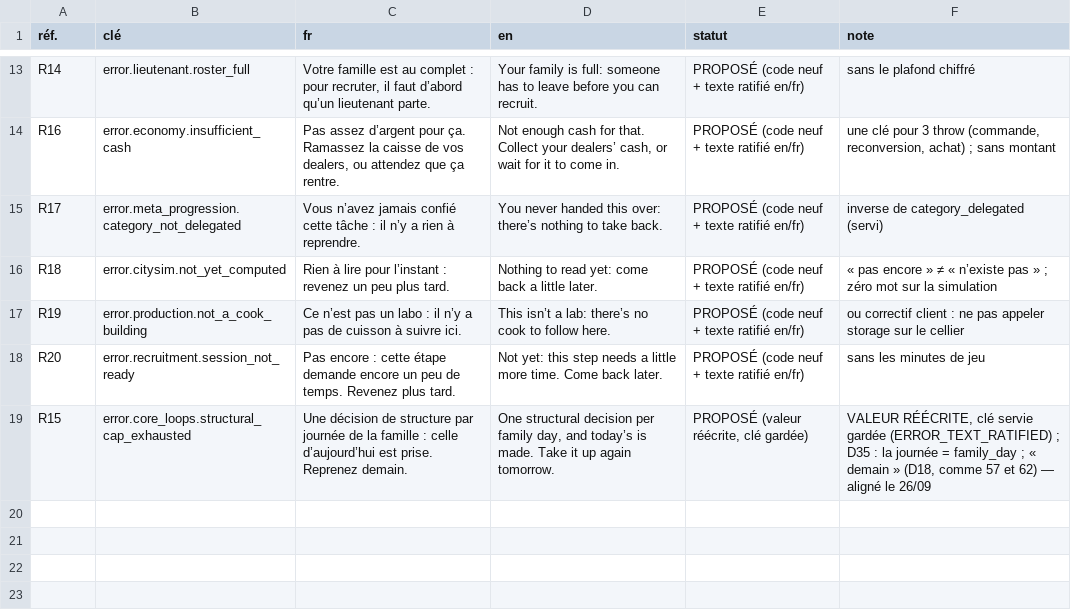
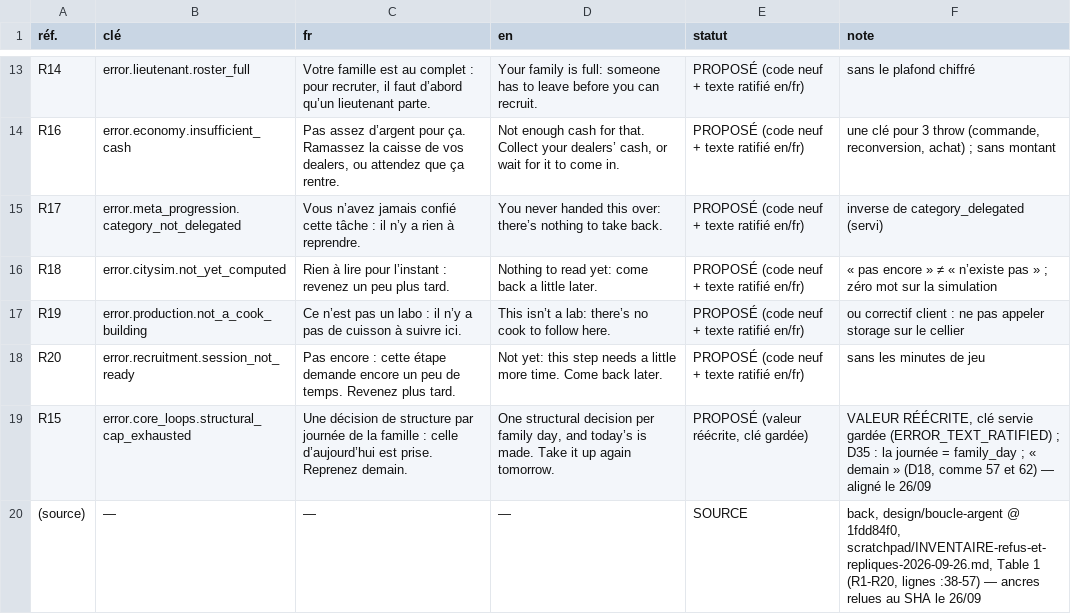
Before and after one commit to azha/mafia-builder-city-clean, a TSV file: Tools/atelier-2026-09-22/67-refus-specifiques-2026-09-26.tsv, drawn as a sheet; only a part is shown, gaps mark what is left out.

```diff
--- a/Tools/atelier-2026-09-22/67-refus-specifiques-2026-09-26.tsv
+++ b/Tools/atelier-2026-09-22/67-refus-specifiques-2026-09-26.tsv
@@ -19 +19,2 @@ R20	error.recruitment.session_not_ready	Pas encore : cette étape demande encor
 R15	error.core_loops.structural_cap_exhausted	Une décision de structure par journée de la famille : celle d’aujourd’hui est prise. Reprenez demain.	One structural decision per family day, and today’s is made. Take it up again tomorrow.	PROPOSÉ (valeur réécrite, clé gardée)	VALEUR RÉÉCRITE, clé servie gardée (ERROR_TEXT_RATIFIED) ; D35 : la journée = family_day ; « demain » (D18, comme 57 et 62) — aligné le 26/09
+(source)	—	—	—	SOURCE	back, design/boucle-argent @ 1fdd84f0, scratchpad/INVENTAIRE-refus-et-repliques-2026-09-26.md, Table 1 (R1-R20, lignes :38-57) — ancres relues au SHA le 26/09
```
Also changed, not shown: Tools/atelier-2026-09-22/61-regles-de-maison-2026-09-26.tsv.
